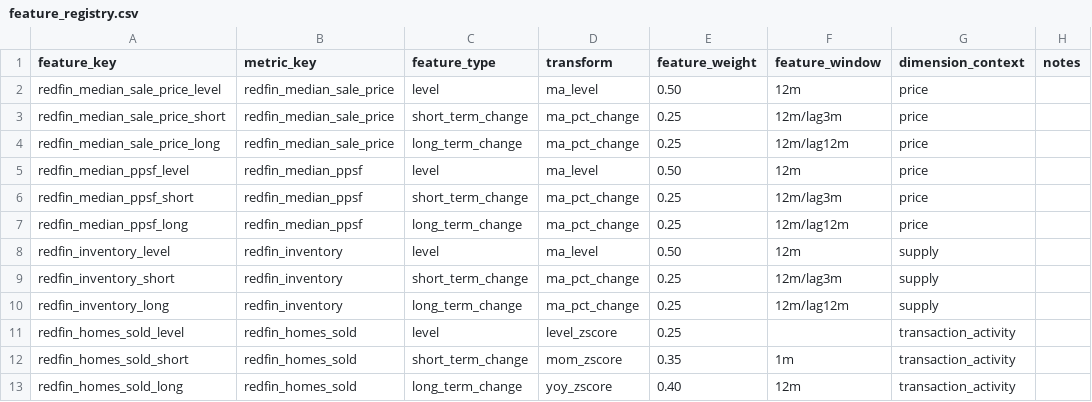
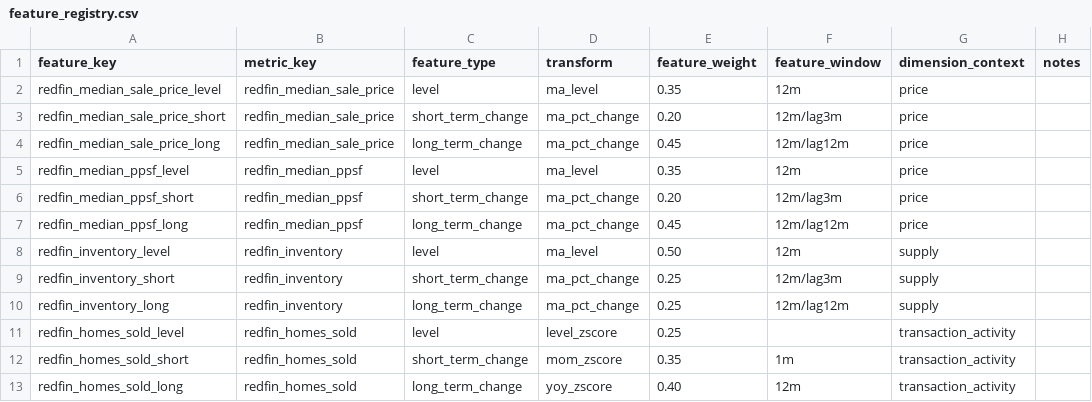
Before and after one commit to chineduezebuiroh/realestate-intel, a CSV file: config/feature_registry.csv, drawn as a sheet; only a part is shown.

```diff
--- a/config/feature_registry.csv
+++ b/config/feature_registry.csv
@@ -1,8 +1,8 @@
 feature_key,metric_key,feature_type,transform,feature_weight,feature_window,dimension_context,notes
-redfin_median_sale_price_level,redfin_median_sale_price,level,ma_level,0.50,12m,price,
-redfin_median_sale_price_short,redfin_median_sale_price,short_term_change,ma_pct_change,0.25,12m/lag3m,price,
-redfin_median_sale_price_long,redfin_median_sale_price,long_term_change,ma_pct_change,0.25,12m/lag12m,price,
-redfin_median_ppsf_level,redfin_median_ppsf,level,ma_level,0.50,12m,price,
-redfin_median_ppsf_short,redfin_median_ppsf,short_term_change,ma_pct_change,0.25,12m/lag3m,price,
-redfin_median_ppsf_long,redfin_median_ppsf,long_term_change,ma_pct_change,0.25,12m/lag12m,price,
+redfin_median_sale_price_level,redfin_median_sale_price,level,ma_level,0.35,12m,price,
+redfin_median_sale_price_short,redfin_median_sale_price,short_term_change,ma_pct_change,0.20,12m/lag3m,price,
+redfin_median_sale_price_long,redfin_median_sale_price,long_term_change,ma_pct_change,0.45,12m/lag12m,price,
+redfin_median_ppsf_level,redfin_median_ppsf,level,ma_level,0.35,12m,price,
+redfin_median_ppsf_short,redfin_median_ppsf,short_term_change,ma_pct_change,0.20,12m/lag3m,price,
+redfin_median_ppsf_long,redfin_median_ppsf,long_term_change,ma_pct_change,0.45,12m/lag12m,price,
 redfin_inventory_level,redfin_inventory,level,ma_level,0.50,12m,supply,
```
Also changed, not shown: 10 other files.
